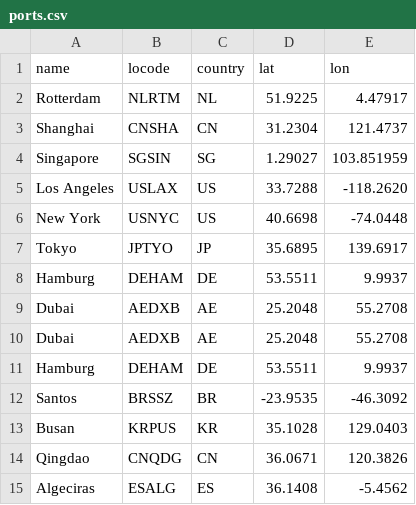
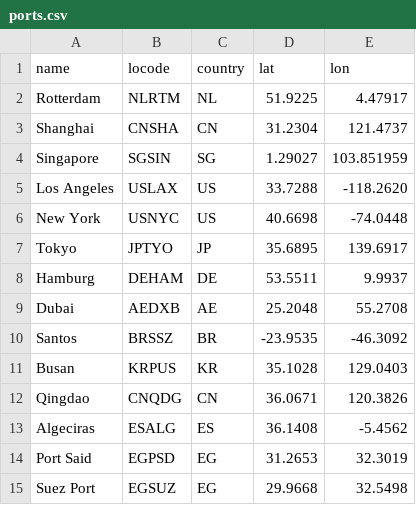
Before and after one commit to Oblutack/NeptuneShipments, a CSV file: data/ports.csv, drawn as a sheet.

```diff
--- a/data/ports.csv
+++ b/data/ports.csv
@@ -9,4 +9,2 @@ Hamburg,DEHAM,DE,53.5511,9.9937
 Dubai,AEDXB,AE,25.2048,55.2708
-Dubai,AEDXB,AE,25.2048,55.2708
-Hamburg,DEHAM,DE,53.5511,9.9937
 Santos,BRSSZ,BR,-23.9535,-46.3092
@@ -15 +13,3 @@ Qingdao,CNQDG,CN,36.0671,120.3826
 Algeciras,ESALG,ES,36.1408,-5.4562
+Port Said,EGPSD,EG,31.2653,32.3019
+Suez Port,EGSUZ,EG,29.9668,32.5498
```
Also changed, not shown: data/shipments.csv, 4 other files.
